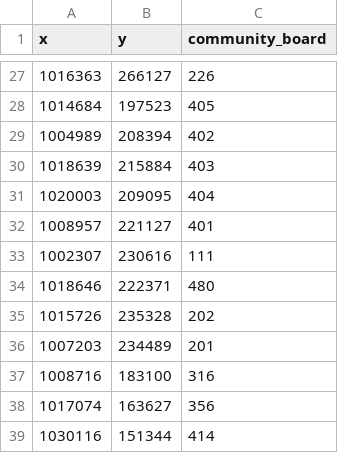
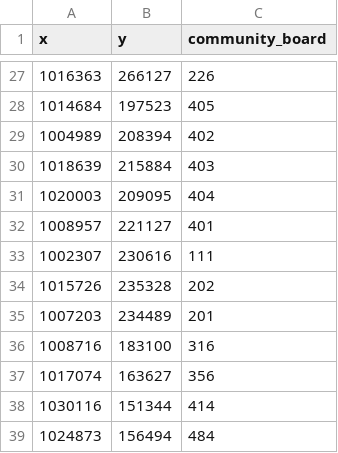
Before and after one commit to CityOfNewYork/poletop-finder, a CSV file: src/data/community-board.csv, drawn as a sheet; only a part is shown, gaps mark what is left out; the shorter side is filled out with more unchanged rows; the diff names each change by its address in the sheet, - before the commit and + after, or states it on an @@ line.

```diff
--- a/src/data/community-board.csv
+++ b/src/data/community-board.csv
-row 34: 1018646 | 222371 | 480
```
Also changed, not shown: 7 other files.
